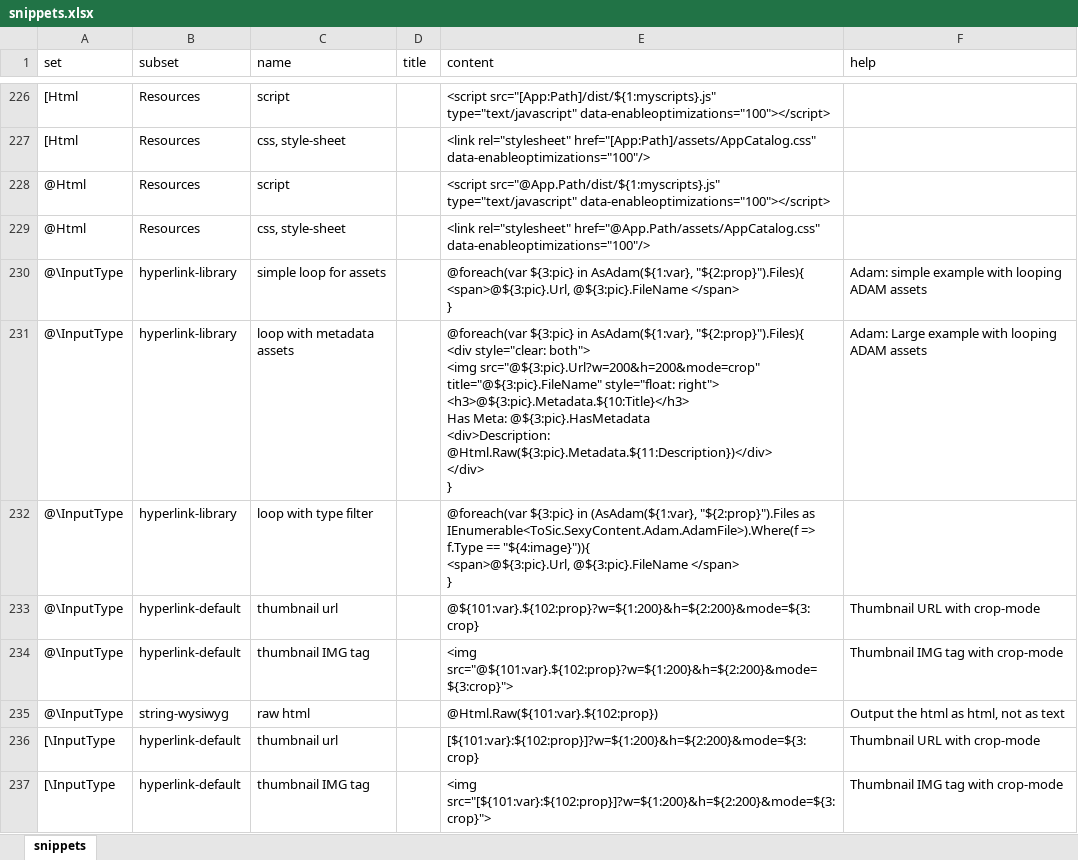
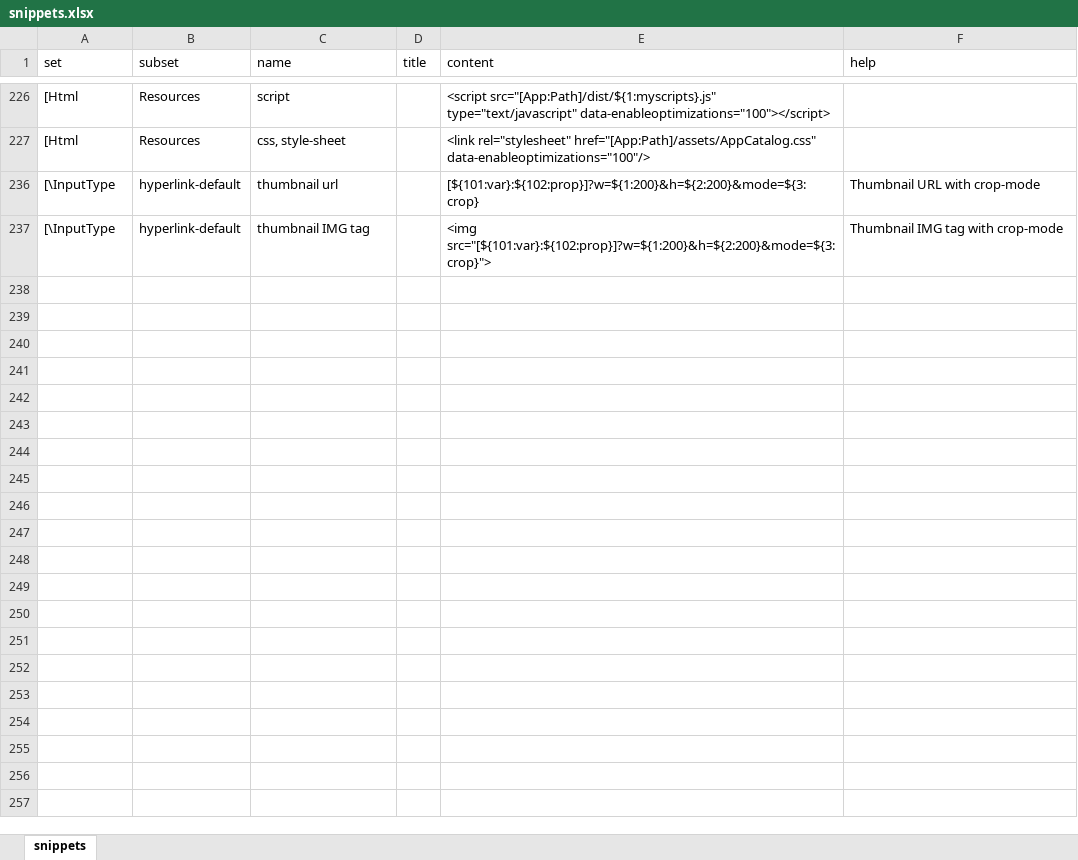
Before and after one commit to 2sic/2sxc, an Excel workbook: src/sxc-develop/source-editor/snippets.xlsx, sheet snippets, drawn as a sheet; only a part is shown, gaps mark what is left out; values as stored, in another font and other column widths than the file's, no borders; table styles not drawn; ↵ is a line break in a cell; the diff covers the shown part only; the diff names each change by its address in the sheet, - before the commit and + after, or states it on an @@ line.

Commit message:
snippet update

```diff
--- a/src/sxc-develop/source-editor/snippets.xlsx (sheet snippets)
+++ b/src/sxc-develop/source-editor/snippets.xlsx (sheet snippets)
@@ row 228 hidden: @Html | Resources | script |  | <script src="@App.Path/dist/${1:myscripts}.js" type="text/javascript" data-enableoptimizations="100"></script> @@
@@ row 229 hidden: @Html | Resources | css, style-sheet |  | <link rel="stylesheet" href="@App.Path/assets/AppCatalog.css" data-enableoptimizations="100"/> @@
@@ row 230 hidden: @\InputType | hyperlink-library | simple loop for assets |  | @foreach(var ${3:pic} in AsAdam(${1:var}, "${2:prop}").Files){ ↵ <span>@${3:pic}.Url, @${3:pic}.FileName </span> ↵ } | Adam: simple example with looping ADAM assets @@
@@ row 231 hidden: @\InputType | hyperlink-library | loop with metadata assets |  | @foreach(var ${3:pic} in AsAdam(${1:var}, "${2:prop}").Files){ ↵ <div style="clear: both"> ↵ <img src="@${3:pic}.Url?w=200&h=200&mode=crop" title="@${3:pic}.FileName" style="float: right"> ↵ <h3>@${3:pic}.Metadata.${10:Title}</h3> ↵ Has Meta: @${3:pic}.HasMetadata ↵ <div>Description: @Html.Raw(${3:pic}.Metadata.${11:Description})</div> ↵ </div> ↵ } | Adam: Large example with looping ADAM assets @@
@@ row 232 hidden: @\InputType | hyperlink-library | loop with type filter |  | @foreach(var ${3:pic} in (AsAdam(${1:var}, "${2:prop}").Files as IEnumerable<ToSic.SexyContent.Adam.AdamFile>).Where(f => f.Type == "${4:image}")){ ↵ <span>@${3:pic}.Url, @${3:pic}.FileName </span> ↵ } @@
@@ row 233 hidden: @\InputType | hyperlink-default | thumbnail url |  | @${101:var}.${102:prop}?w=${1:200}&h=${2:200}&mode=${3:crop} | Thumbnail URL with crop-mode @@
@@ row 234 hidden: @\InputType | hyperlink-default | thumbnail IMG tag |  | <img src="@${101:var}.${102:prop}?w=${1:200}&h=${2:200}&mode=${3:crop}"> | Thumbnail IMG tag with crop-mode @@
@@ row 235 hidden: @\InputType | string-wysiwyg | raw html |  | @Html.Raw(${101:var}.${102:prop}) | Output the html as html, not as text @@
```
Also changed, not shown: 171 hidden or unhidden rows and 3 edited cells elsewhere in this sheet, 1 other file.
